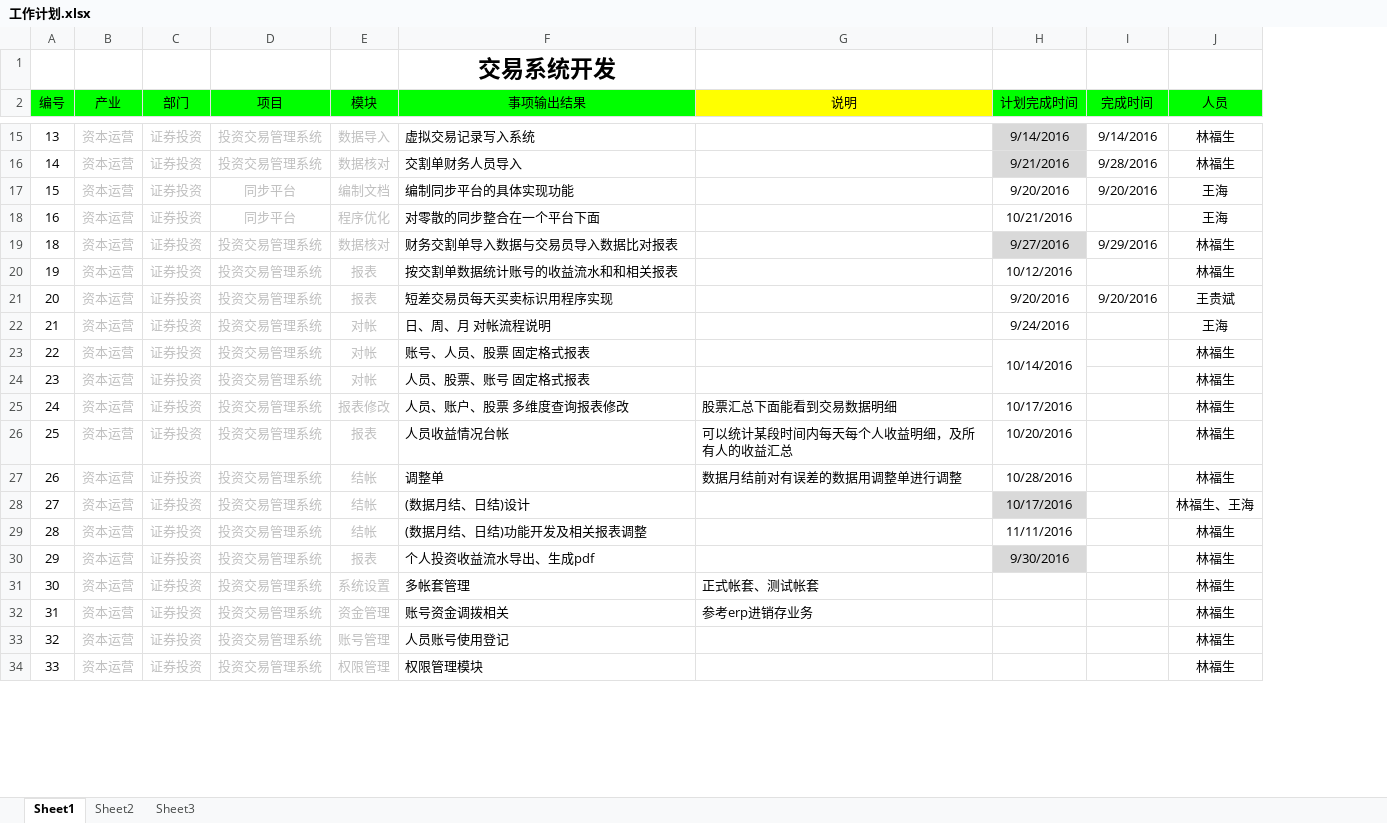
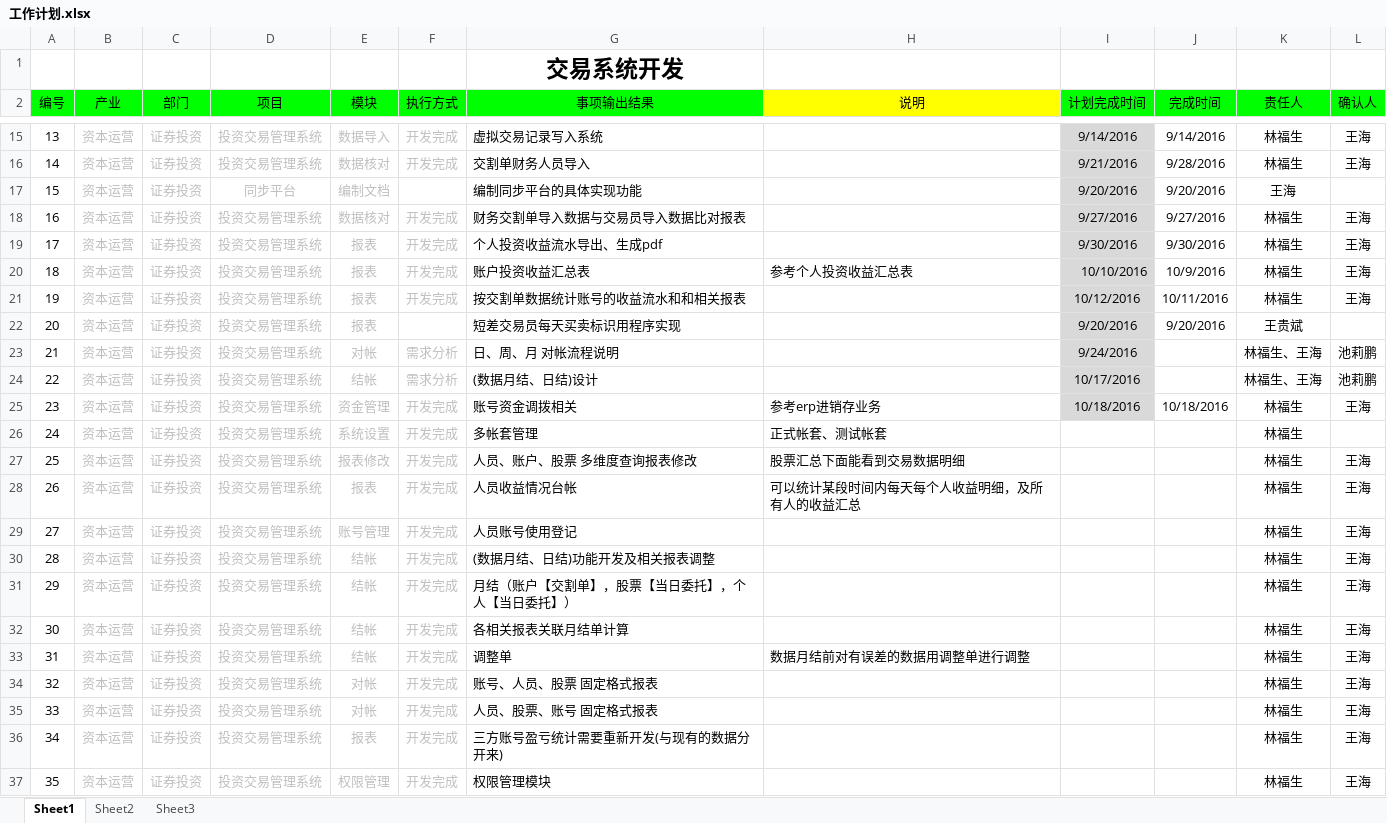
Before and after one commit to lamp525/ncCTM, an Excel workbook: doc/04.Schedule/工作计划.xlsx, sheet Sheet1, drawn as a sheet; only a part is shown, gaps mark what is left out; values as stored, in another font and other column widths than the file's, no borders; removed rows and columns are numbered as before the commit, all else as after; the diff covers the shown part only; the diff names each change by its address in the sheet, - before the commit and + after, or states it on an @@ line.

```diff
--- a/doc/04.Schedule/工作计划.xlsx (sheet Sheet1)
+++ b/doc/04.Schedule/工作计划.xlsx (sheet Sheet1)
+column F (执行方式), rows 15-18: 开发完成 | 开发完成 |  | 开发完成; rows 21-23: 开发完成 |  | 需求分析; rows 34-37: all 开发完成
@@ column L (确认人) unhidden, rows 15-18: 王海 | 王海 |  | 王海; rows 21-23: 王海 |  | 池莉鹏; rows 34-37: all 王海 @@
-K2: 人员
+K2: 责任人
-I17 fill: none
+I17 fill: #D9D9D9
-row 18: 16 | 资本运营 | 证券投资 | 同步平台 | 程序优化 | 对零散的同步整合在一个平台下面 |  | 10/21/2016 |  | 王海
@@ column A (编号) renumbered between rows 18 and 49 @@
-J18 (完成时间): 9/29/2016
+J18 (完成时间): 9/27/2016
+row 19: 17 | 资本运营 | 证券投资 | 投资交易管理系统 | 报表 | 开发完成 | 个人投资收益流水导出、生成pdf |  | 9/30/2016 | 9/30/2016 | 林福生 | 王海
+row 20: 18 | 资本运营 | 证券投资 | 投资交易管理系统 | 报表 | 开发完成 | 账户投资收益汇总表 | 参考个人投资收益汇总表 | 10/10/2016 | 10/9/2016 | 林福生 | 王海
-I21:I23 fill: none
+I21:I23 fill: #D9D9D9
-J21 (完成时间): (empty)
+J21 (完成时间): 10/11/2016
-K23 (责任人): 王海
+K23 (责任人): 林福生、王海
@@ row 28 moved to row 24: 22 @@
+row 25: 23 | 资本运营 | 证券投资 | 投资交易管理系统 | 资金管理 | 开发完成 | 账号资金调拨相关 | 参考erp进销存业务 | 10/18/2016 | 10/18/2016 | 林福生 | 王海
@@ row 31 moved to row 26: 24 @@
+row 27: 25 | 资本运营 | 证券投资 | 投资交易管理系统 | 报表修改 | 开发完成 | 人员、账户、股票 多维度查询报表修改 | 股票汇总下面能看到交易数据明细 |  |  | 林福生 | 王海
+row 28: 26 | 资本运营 | 证券投资 | 投资交易管理系统 | 报表 | 开发完成 | 人员收益情况台帐 | 可以统计某段时间内每天每个人收益明细，及所有人的收益汇总 |  |  | 林福生 | 王海
@@ row 33 moved to row 29: 27 @@
+row 30: 28 | 资本运营 | 证券投资 | 投资交易管理系统 | 结帐 | 开发完成 | (数据月结、日结)功能开发及相关报表调整 |  |  |  | 林福生 | 王海
+row 31: 29 | 资本运营 | 证券投资 | 投资交易管理系统 | 结帐 | 开发完成 | 月结（账户【交割单】，股票【当日委托】，个人【当日委托】） |  |  |  | 林福生 | 王海
+row 32: 30 | 资本运营 | 证券投资 | 投资交易管理系统 | 结帐 | 开发完成 | 各相关报表关联月结单计算 |  |  |  | 林福生 | 王海
+row 33: 31 | 资本运营 | 证券投资 | 投资交易管理系统 | 结帐 | 开发完成 | 调整单 | 数据月结前对有误差的数据用调整单进行调整 |  |  | 林福生 | 王海
-I34 (计划完成时间): 10/14/2016
+I34 (计划完成时间): (empty)
-H23:H24 merged
-row 25: 24 | 资本运营 | 证券投资 | 投资交易管理系统 | 报表修改 | 人员、账户、股票 多维度查询报表修改 | 股票汇总下面能看到交易数据明细 | 10/17/2016 |  | 林福生
-row 26: 25 | 资本运营 | 证券投资 | 投资交易管理系统 | 报表 | 人员收益情况台帐 | 可以统计某段时间内每天每个人收益明细，及所有人的收益汇总 | 10/20/2016 |  | 林福生
-row 27: 26 | 资本运营 | 证券投资 | 投资交易管理系统 | 结帐 | 调整单 | 数据月结前对有误差的数据用调整单进行调整 | 10/28/2016 |  | 林福生
-row 29: 28 | 资本运营 | 证券投资 | 投资交易管理系统 | 结帐 | (数据月结、日结)功能开发及相关报表调整 |  | 11/11/2016 |  | 林福生
-G36 (事项输出结果): 个人投资收益流水导出、生成pdf
+G36 (事项输出结果): 三方账号盈亏统计需要重新开发(与现有的数据分开来)
-I36 (计划完成时间): 9/30/2016
+I36 (计划完成时间): (empty)
-I36 fill: #D9D9D9
+I36 fill: none
-row 32: 31 | 资本运营 | 证券投资 | 投资交易管理系统 | 资金管理 | 账号资金调拨相关 | 参考erp进销存业务 |  |  | 林福生
```
Also changed, not shown: 7 added rows, 4 removed rows, 25 edited cells and cell formats elsewhere in this sheet, sheet Sheet3, sheet Sheet2, hidden cells, 5 other files.
